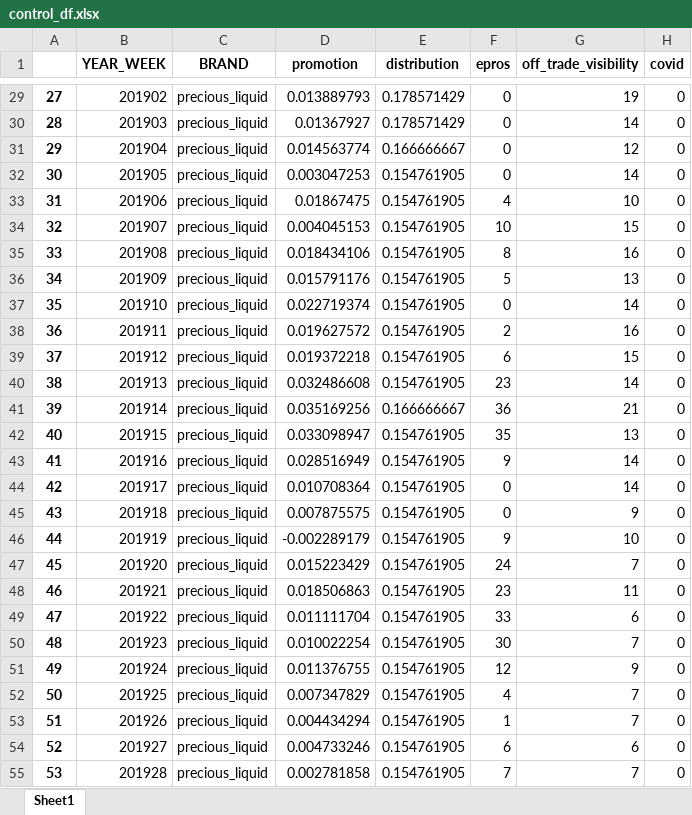
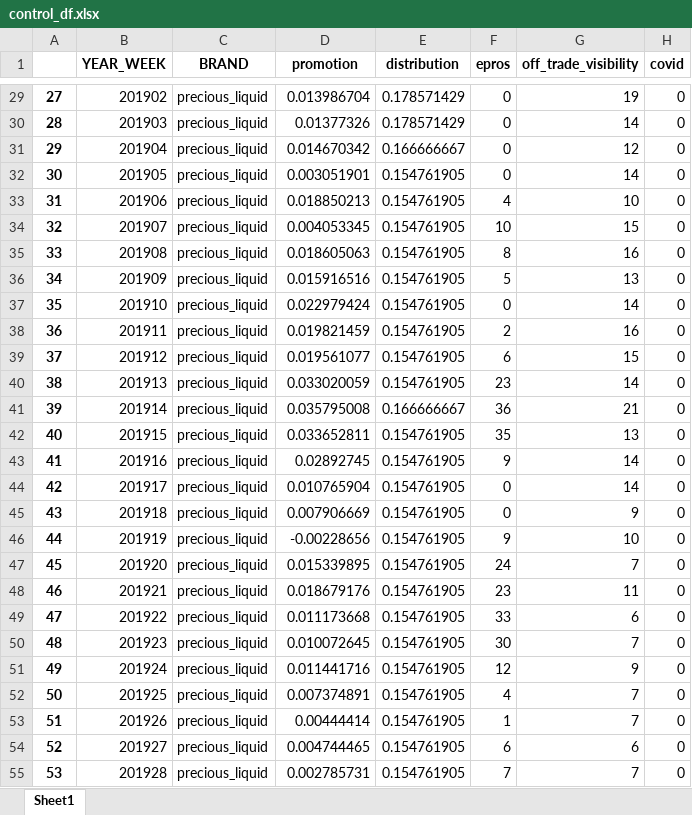
Before and after one commit to alex0267/marketing_mix_model_product, an Excel workbook: OUTPUT_DF/control_df.xlsx, sheet Sheet1, drawn as a sheet; only a part is shown, gaps mark what is left out; values as stored, in another font and other column widths than the file's, no borders; the diff covers the shown part only; the diff names each change by its address in the sheet, - before the commit and + after, or states it on an @@ line.

```diff
--- a/OUTPUT_DF/control_df.xlsx (sheet Sheet1)
+++ b/OUTPUT_DF/control_df.xlsx (sheet Sheet1)
-D29 (promotion): 0.013889793
+D29 (promotion): 0.013986704
-D30 (promotion): 0.01367927
+D30 (promotion): 0.01377326
-D31 (promotion): 0.014563774
+D31 (promotion): 0.014670342
-D32 (promotion): 0.003047253
+D32 (promotion): 0.003051901
-D33 (promotion): 0.01867475
+D33 (promotion): 0.018850213
-D34 (promotion): 0.004045153
+D34 (promotion): 0.004053345
-D35 (promotion): 0.018434106
+D35 (promotion): 0.018605063
-D36 (promotion): 0.015791176
+D36 (promotion): 0.015916516
-D37 (promotion): 0.022719374
+D37 (promotion): 0.022979424
-D38 (promotion): 0.019627572
+D38 (promotion): 0.019821459
-D39 (promotion): 0.019372218
+D39 (promotion): 0.019561077
-D40 (promotion): 0.032486608
+D40 (promotion): 0.033020059
-D41 (promotion): 0.035169256
+D41 (promotion): 0.035795008
-D42 (promotion): 0.033098947
+D42 (promotion): 0.033652811
-D43 (promotion): 0.028516949
+D43 (promotion): 0.02892745
-D44 (promotion): 0.010708364
+D44 (promotion): 0.010765904
-D45 (promotion): 0.007875575
+D45 (promotion): 0.007906669
-D46 (promotion): -0.002289179
+D46 (promotion): -0.00228656
-D47 (promotion): 0.015223429
+D47 (promotion): 0.015339895
-D48 (promotion): 0.018506863
+D48 (promotion): 0.018679176
-D49 (promotion): 0.011111704
+D49 (promotion): 0.011173668
-D50 (promotion): 0.010022254
+D50 (promotion): 0.010072645
-D51 (promotion): 0.011376755
+D51 (promotion): 0.011441716
-D52 (promotion): 0.007347829
+D52 (promotion): 0.007374891
-D53 (promotion): 0.004434294
+D53 (promotion): 0.00444414
-D54 (promotion): 0.004733246
+D54 (promotion): 0.004744465
-D55 (promotion): 0.002781858
+D55 (promotion): 0.002785731
```
Also changed, not shown: 129 edited cells elsewhere in this sheet, OUTPUT_DF/TP5_upliftSummary.xlsx, OUTPUT_DF/feature_df.xlsx, 11 other files.
